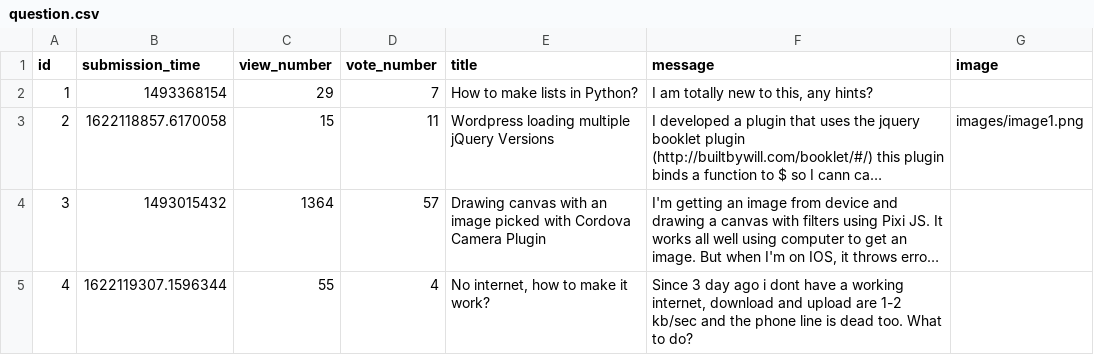
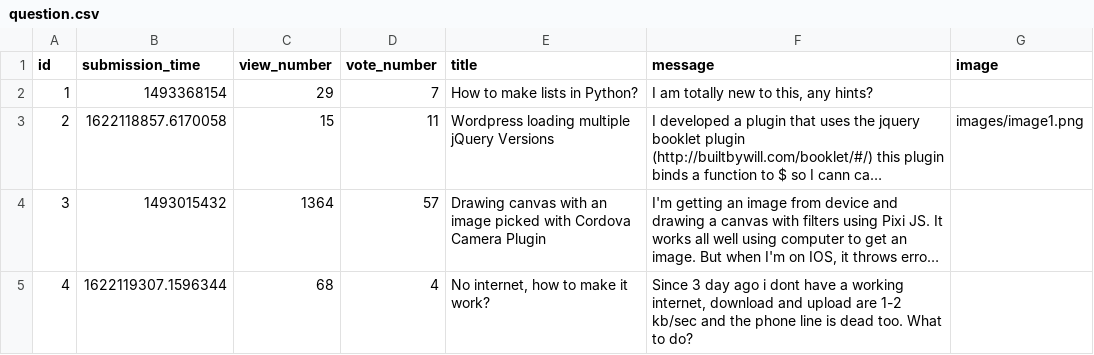
Before and after one commit to keresztenymarcell/webdoctor, a CSV file: sample_data/question.csv, drawn as a sheet; long unchanged cells end in …; the diff names each change by its address in the sheet, - before the commit and + after, or states it on an @@ line.

```diff
--- a/sample_data/question.csv
+++ b/sample_data/question.csv
-C5 (view_number): 55
+C5 (view_number): 68
```
Also changed, not shown: 4 other files.
